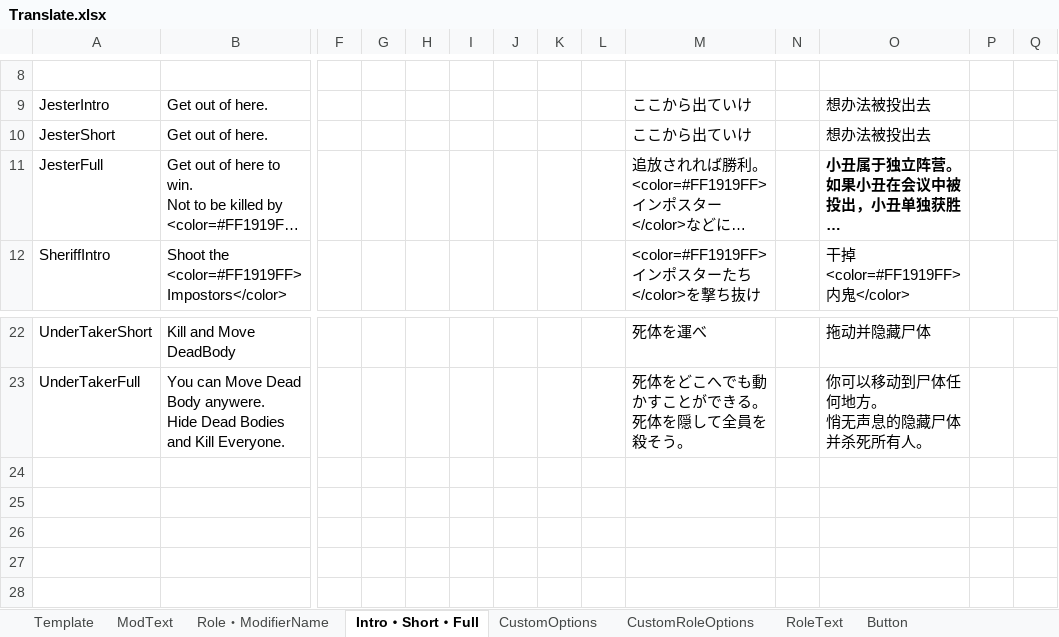
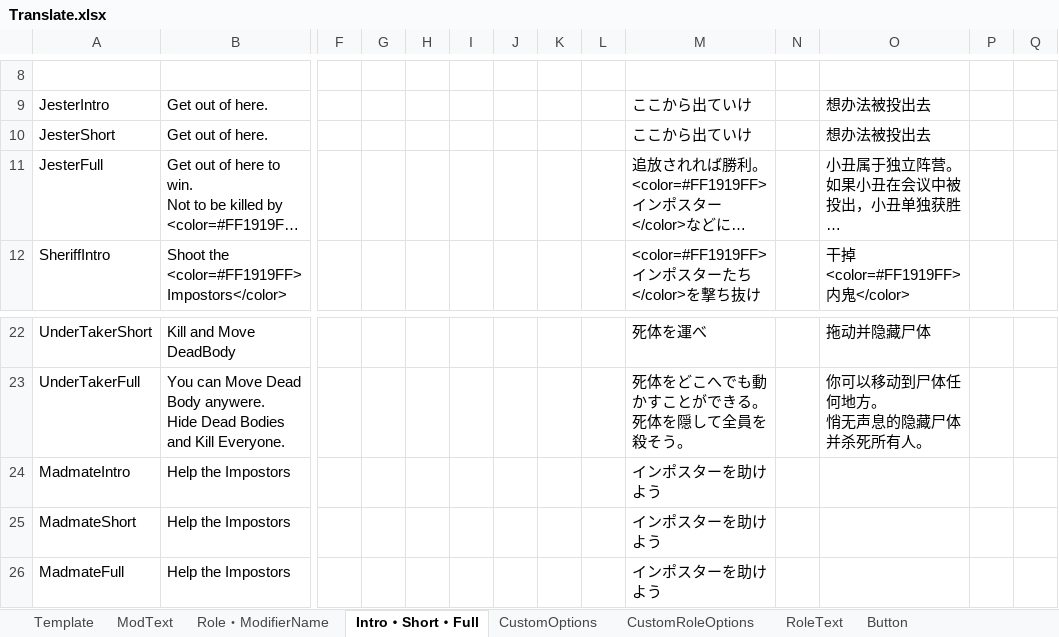
Before and after one commit to SubDekoKiyo/UltimateMods, an Excel workbook: Translate.xlsx, sheet Intro・Short・Full, drawn as a sheet; only a part is shown, gaps mark what is left out; long unchanged cells end in …; values as stored, in another font and other column widths than the file's, no borders; rows hold the shown columns only; the diff names each change by its address in the sheet, - before the commit and + after, or states it on an @@ line.

```diff
--- a/Translate.xlsx (sheet Intro・Short・Full)
+++ b/Translate.xlsx (sheet Intro・Short・Full)
-O11 bold: on
+O11 bold: off
+row 24: MadmateIntro | Help the Impostors |  |  |  |  |  |  |  | インポスターを助けよう
+row 25: MadmateShort | Help the Impostors |  |  |  |  |  |  |  | インポスターを助けよう
+row 26: MadmateFull | Help the Impostors |  |  |  |  |  |  |  | インポスターを助けよう
```
Also changed, not shown: sheet CustomRoleOptions, sheet ModText, sheet Role・ModifierName, sheet CustomOptions, 37 other files.
